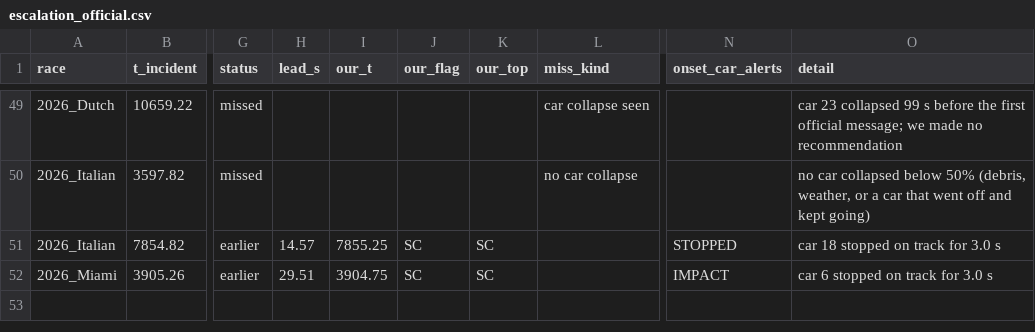
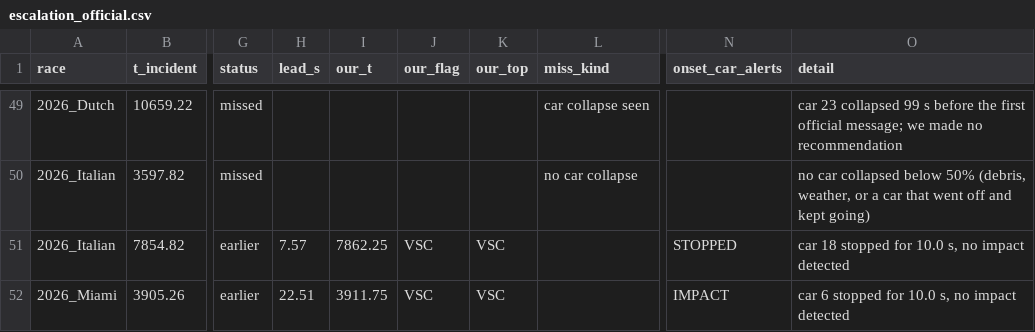
Before and after one commit to Pseudocoder28/Fast-Flag, a CSV file: docs/charts/escalation_official.csv, drawn as a sheet; only a part is shown, gaps mark what is left out; the diff covers the shown part only; the diff names each change by its address in the sheet, - before the commit and + after, or states it on an @@ line.

```diff
--- a/docs/charts/escalation_official.csv
+++ b/docs/charts/escalation_official.csv
-H51 (lead_s): 14.57
+H51 (lead_s): 7.57
-I51 (our_t): 7855.25
+I51 (our_t): 7862.25
-J51:J52 (our_flag): SC
+J51:J52 (our_flag): VSC
-K51:K52 (our_top): SC
+K51:K52 (our_top): VSC
-O51 (detail): car 18 stopped on track for 3.0 s
+O51 (detail): car 18 stopped for 10.0 s, no impact detected
-H52 (lead_s): 29.51
+H52 (lead_s): 22.51
-I52 (our_t): 3904.75
+I52 (our_t): 3911.75
-O52 (detail): car 6 stopped on track for 3.0 s
+O52 (detail): car 6 stopped for 10.0 s, no impact detected
```
Also changed, not shown: 61 edited cells elsewhere in this file, docs/charts/escalation_ours.csv, 3 other files.
